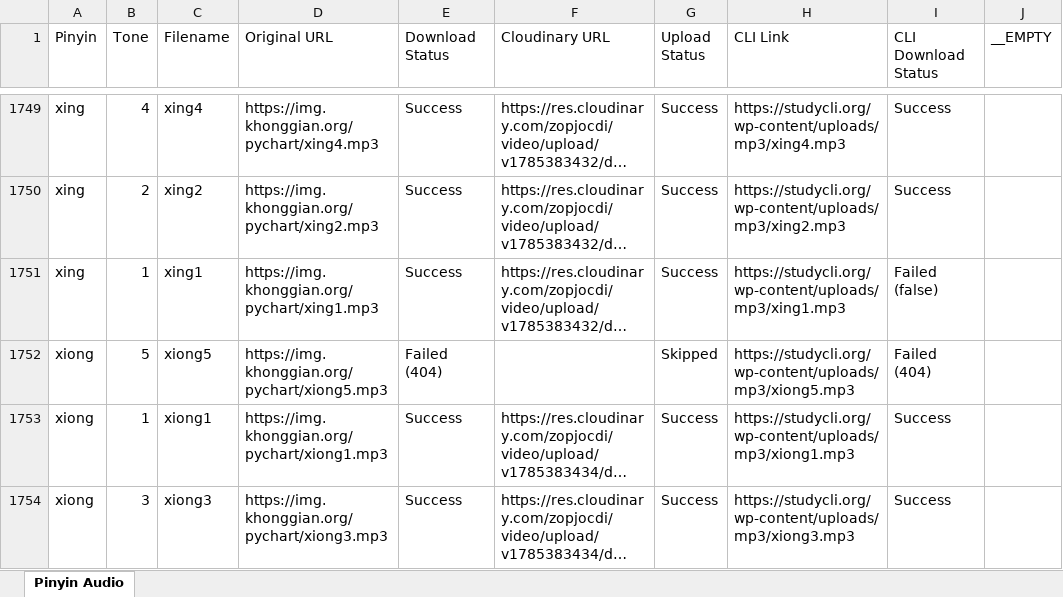
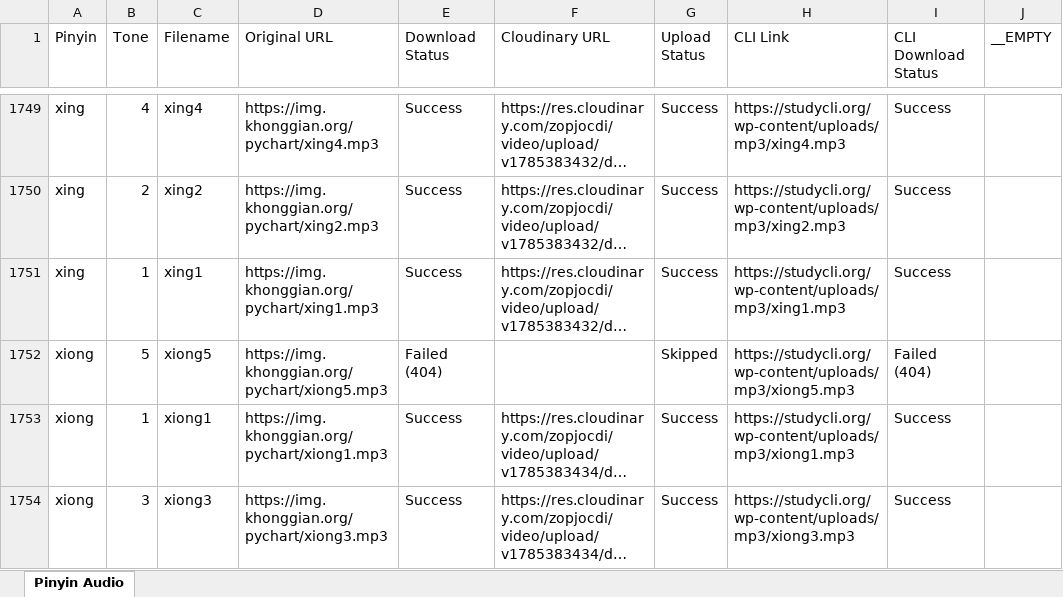
Before and after one commit to infinitehorizons2012-code/da-phat-am-tieng-trung, an Excel workbook: pinyin_CLI_report.xlsx, sheet Pinyin Audio, drawn as a sheet; only a part is shown, gaps mark what is left out; long unchanged cells end in …; values as stored, in another font and other column widths than the file's, no borders; the diff names each change by its address in the sheet, - before the commit and + after, or states it on an @@ line.

Commit message:
chore: mark xing1 as successful

```diff
--- a/pinyin_CLI_report.xlsx (sheet Pinyin Audio)
+++ b/pinyin_CLI_report.xlsx (sheet Pinyin Audio)
-I1751 (CLI Download Status): Failed (false)
+I1751 (CLI Download Status): Success
```
Also changed, not shown: pinyin_audio_tracking.xlsx.
